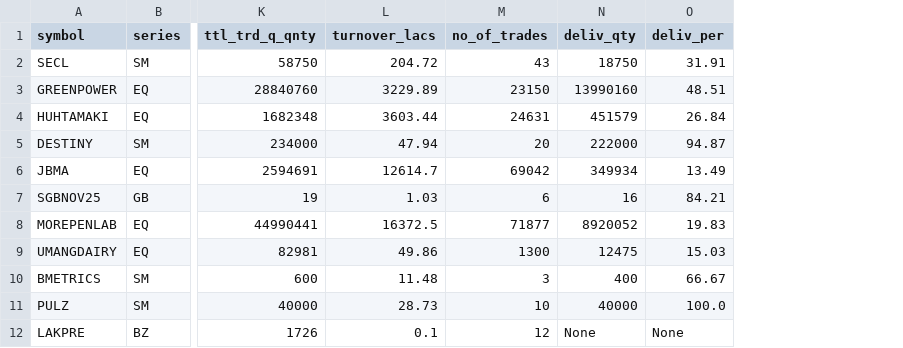
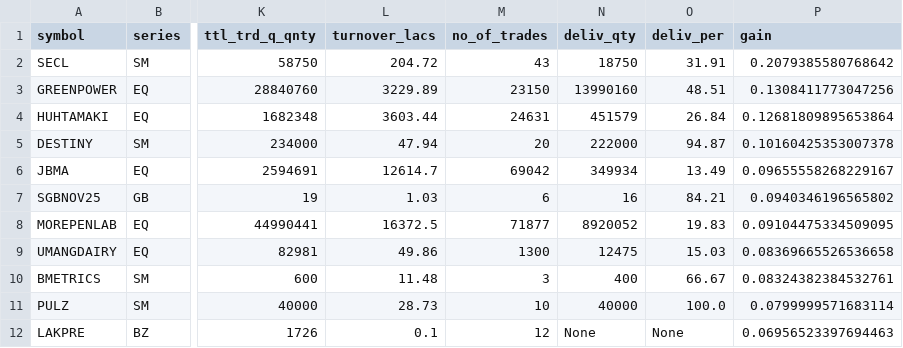
Before and after one commit to yuktagopalani/NSE-Stock-Data-Fetcher-Query, a CSV file: queries/query1_output.csv, drawn as a sheet; only a part is shown, gaps mark what is left out; the diff names each change by its address in the sheet, - before the commit and + after, or states it on an @@ line.

Commit message:
Added gain column

```diff
--- a/queries/query1_output.csv
+++ b/queries/query1_output.csv
+column P (gain), rows 2-12: 0.2079385580768642 | 0.1308411773047256 | 0.12681809895653864 | 0.10160425353007378 | 0.09655558268229167 | 0.0940346196565802 | 0.09104475334509095 | 0.08369665526536658 | 0.08324382384532761 | 0.0799999571683114 | 0.06956523397694463
```
Also changed, not shown: queries/query3_output.csv, 27 other files.
